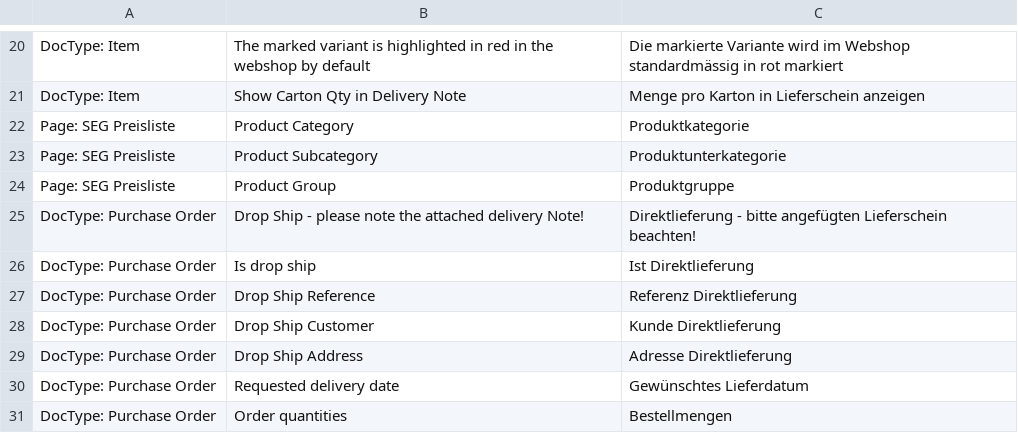
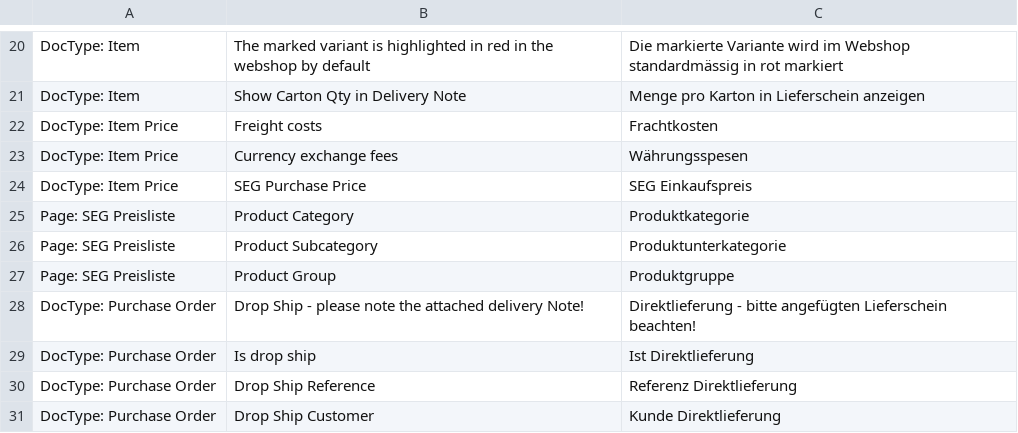
Before and after one commit to libracore/seg, a CSV file: seg/translations/de.csv, drawn as a sheet; only a part is shown, gaps mark what is left out; the shorter side is filled out with more unchanged rows.

Commit message:
customizations and translations

```diff
--- a/seg/translations/de.csv
+++ b/seg/translations/de.csv
@@ -21,2 +21,5 @@ DocType: Item,The marked variant is highlighted in red in the webshop by default
 DocType: Item,Show Carton Qty in Delivery Note,Menge pro Karton in Lieferschein anzeigen
+DocType: Item Price,Freight costs,Frachtkosten
+DocType: Item Price,Currency exchange fees,Währungsspesen
+DocType: Item Price,SEG Purchase Price,SEG Einkaufspreis
 Page: SEG Preisliste,Product Category,Produktkategorie
```
Also changed, not shown: 5 other files.
